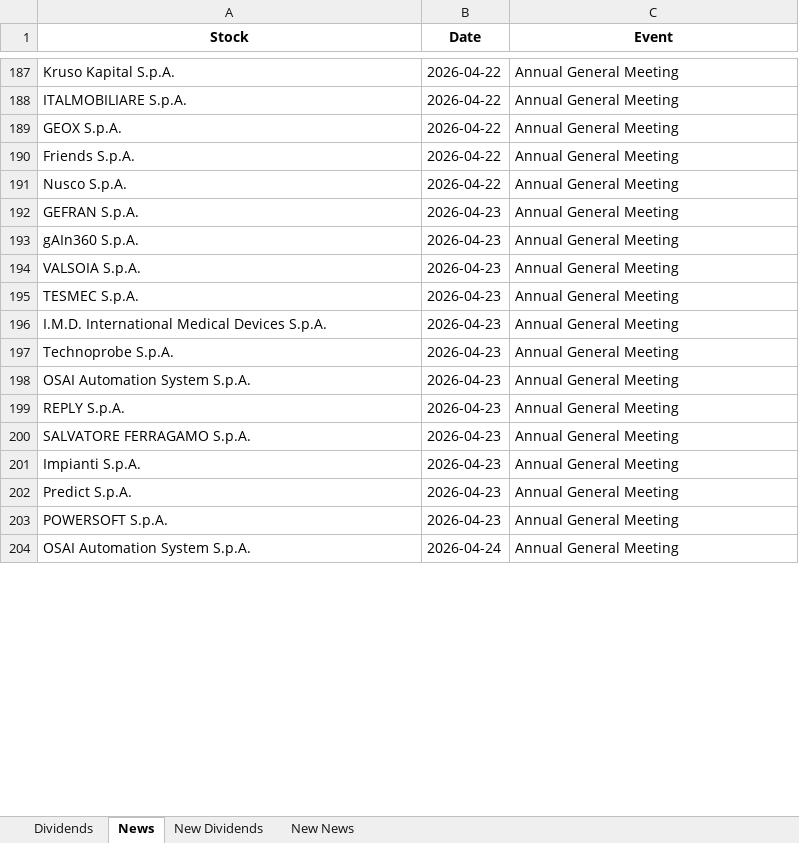
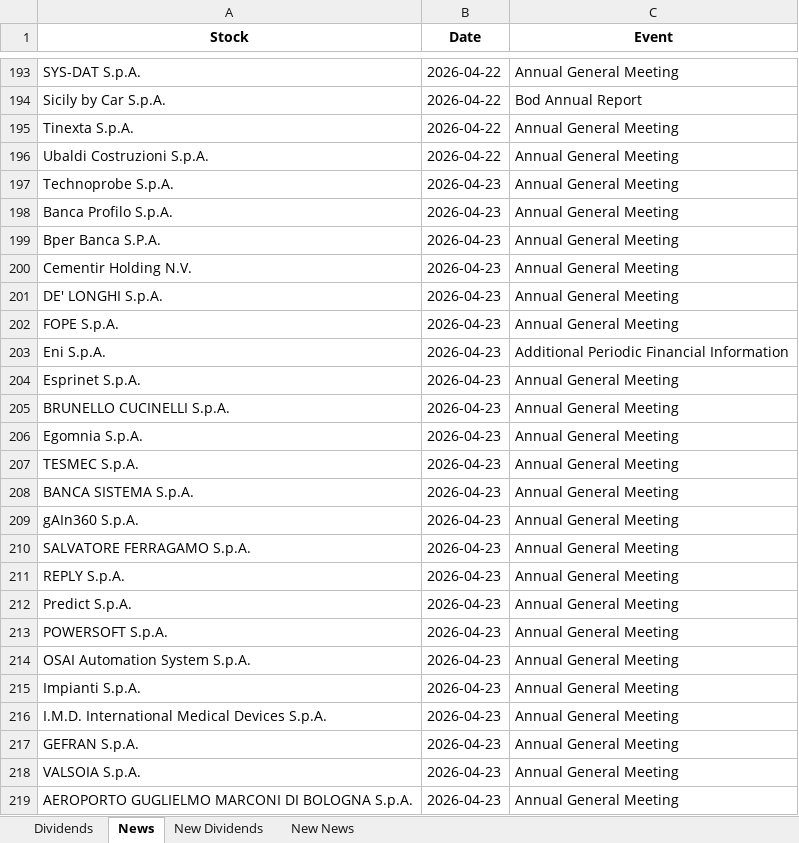
Before and after one commit to pattuallo/pattuallo.github.io, an Excel workbook: data/dividends_info_20260329.xlsx, sheet News, drawn as a sheet; only a part is shown, gaps mark what is left out; the shorter side is filled out with more unchanged rows; values as stored, in another font and other column widths than the file's, no borders; addresses are those after the commit; the diff covers the shown part only; the diff names each change by its address in the sheet, - before the commit and + after, or states it on an @@ line.

```diff
--- a/data/dividends_info_20260329.xlsx (sheet News)
+++ b/data/dividends_info_20260329.xlsx (sheet News)
-A193 (Stock): Kruso Kapital S.p.A.
+A193 (Stock): SYS-DAT S.p.A.
+row 194: Sicily by Car S.p.A. | 2026-04-22 | Bod Annual Report
-A195 (Stock): ITALMOBILIARE S.p.A.
+A195 (Stock): Tinexta S.p.A.
-A196 (Stock): GEOX S.p.A.
+A196 (Stock): Ubaldi Costruzioni S.p.A.
+row 198: Banca Profilo S.p.A. | 2026-04-23 | Annual General Meeting
+row 199: Bper Banca S.P.A. | 2026-04-23 | Annual General Meeting
+row 200: Cementir Holding N.V. | 2026-04-23 | Annual General Meeting
+row 201: DE' LONGHI S.p.A. | 2026-04-23 | Annual General Meeting
+row 202: FOPE S.p.A. | 2026-04-23 | Annual General Meeting
+row 203: Eni S.p.A. | 2026-04-23 | Additional Periodic Financial Information
-A204 (Stock): Friends S.p.A.
+A204 (Stock): Esprinet S.p.A.
-B204 (Date): 2026-04-22
+B204 (Date): 2026-04-23
+row 205: BRUNELLO CUCINELLI S.p.A. | 2026-04-23 | Annual General Meeting
-A206 (Stock): Nusco S.p.A.
+A206 (Stock): Egomnia S.p.A.
-B206 (Date): 2026-04-22
+B206 (Date): 2026-04-23
@@ row 195 moved to row 207: TESMEC S.p.A. @@
-A208 (Stock): GEFRAN S.p.A.
+A208 (Stock): BANCA SISTEMA S.p.A.
@@ row 200 moved to row 210: SALVATORE FERRAGAMO S.p.A. @@
@@ row 198 moved to row 214: OSAI Automation System S.p.A. @@
@@ row 201 moved to row 215: Impianti S.p.A. @@
@@ row 196 moved to row 216: I.M.D. International Medical Devices S.p… @@
+row 217: GEFRAN S.p.A. | 2026-04-23 | Annual General Meeting
@@ row 194 moved to row 218: VALSOIA S.p.A. @@
+row 219: AEROPORTO GUGLIELMO MARCONI DI BOLOGNA S.p.A. | 2026-04-23 | Annual General Meeting
```
Also changed, not shown: 20 added rows, 127 moved rows and 5 edited cells elsewhere in this sheet, sheet Dividends, sheet New News, 1 other file.
